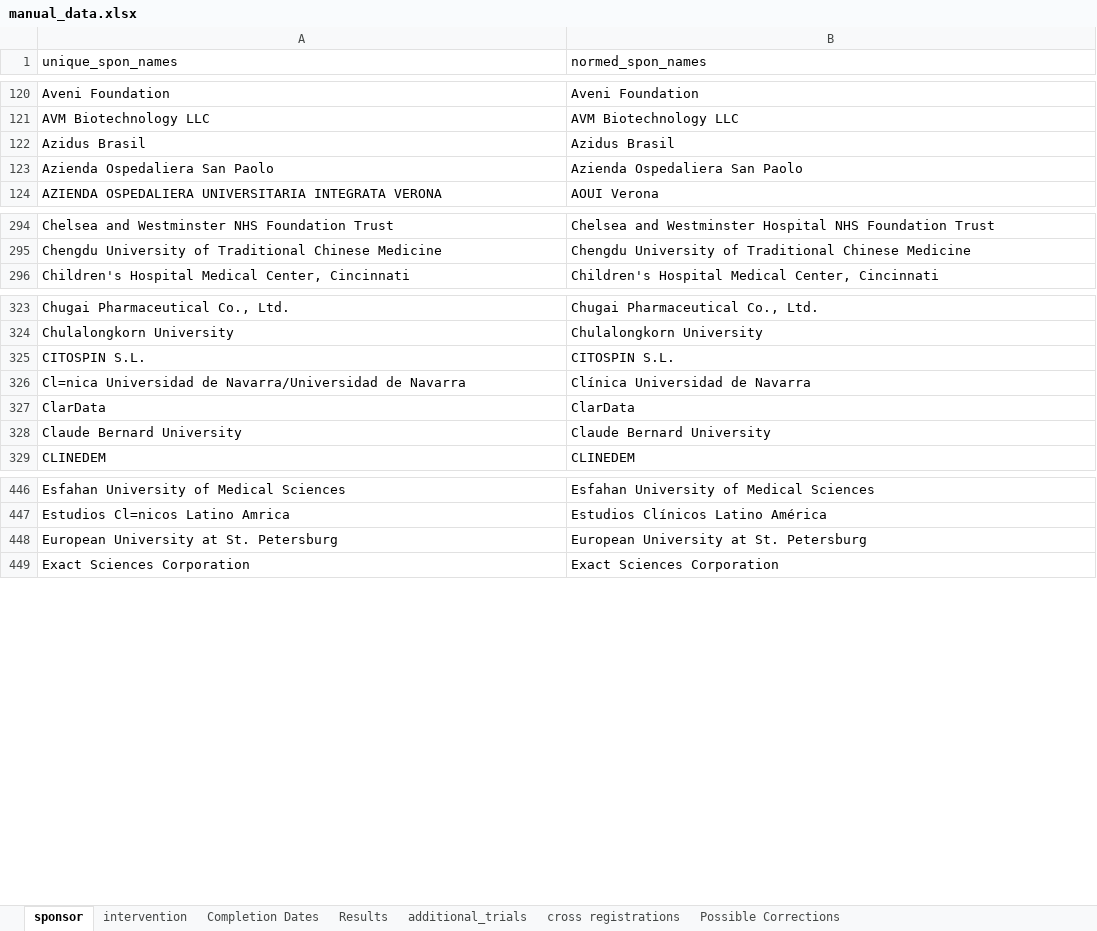
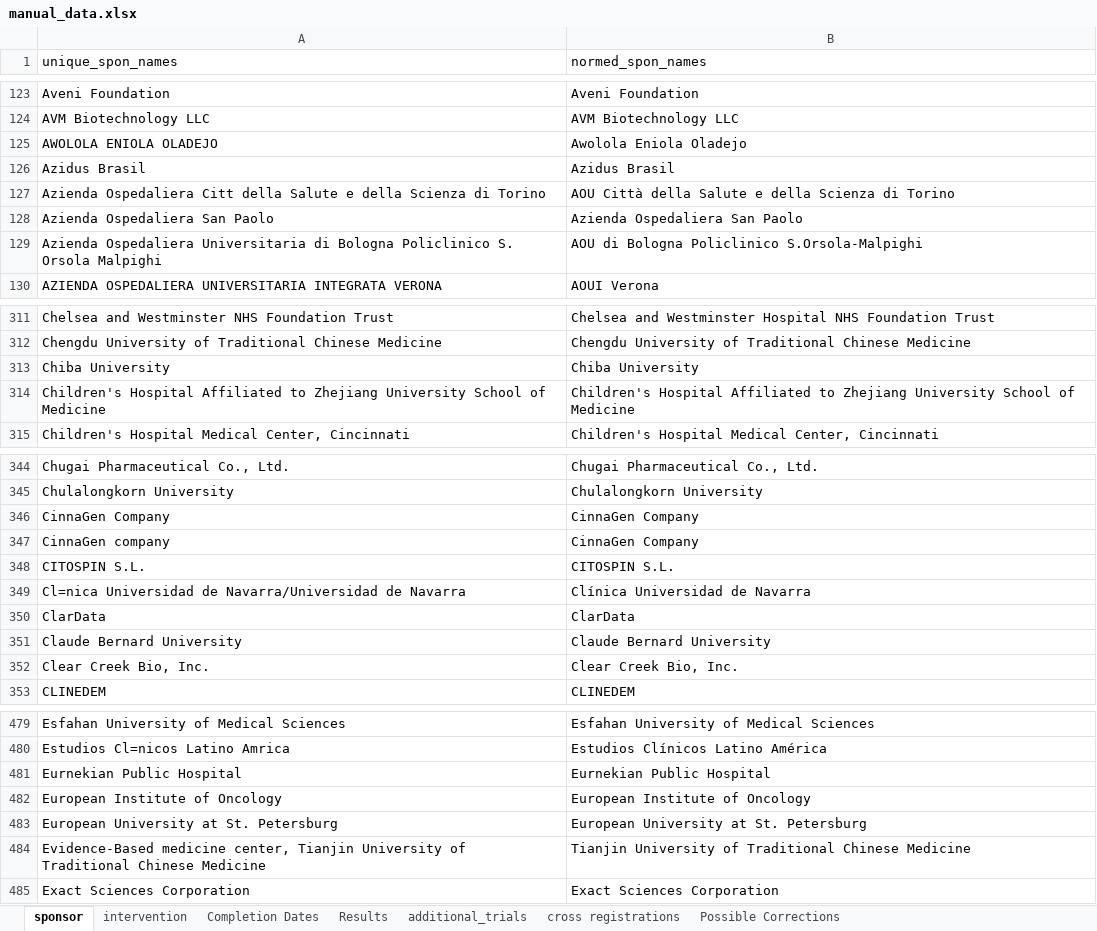
Before and after one commit to ebmdatalab/covid_trials_tracker-covid, an Excel workbook: notebooks/manual_data.xlsx, sheet sponsor, drawn as a sheet; only a part is shown, gaps mark what is left out; values as stored, in another font and other column widths than the file's, no borders; the diff covers the shown part only; the diff names each change by its address in the sheet, - before the commit and + after, or states it on an @@ line.

```diff
--- a/notebooks/manual_data.xlsx (sheet sponsor)
+++ b/notebooks/manual_data.xlsx (sheet sponsor)
+row 125: AWOLOLA ENIOLA OLADEJO | Awolola Eniola Oladejo
+row 127: Azienda Ospedaliera Citt della Salute e della Scienza di Torino | AOU Città della Salute e della Scienza di Torino
+row 129: Azienda Ospedaliera Universitaria di Bologna Policlinico S. Orsola Malpighi | AOU di Bologna Policlinico S.Orsola-Malpighi
+row 313: Chiba University | Chiba University
+row 314: Children's Hospital Affiliated to Zhejiang University School of Medicine | Children's Hospital Affiliated to Zhejiang University School of Medicine
+row 346: CinnaGen Company | CinnaGen Company
+row 347: CinnaGen company | CinnaGen Company
+row 352: Clear Creek Bio, Inc. | Clear Creek Bio, Inc.
+row 481: Eurnekian Public Hospital | Eurnekian Public Hospital
+row 482: European Institute of Oncology | European Institute of Oncology
+row 484: Evidence-Based medicine center, Tianjin University of Traditional Chinese Medicine | Tianjin University of Traditional Chinese Medicine
```
Also changed, not shown: 113 added rows and 5 edited cells elsewhere in this sheet, sheet intervention, sheet Completion Dates, sheet additional_trials, sheet cross registrations, 22 other files.
